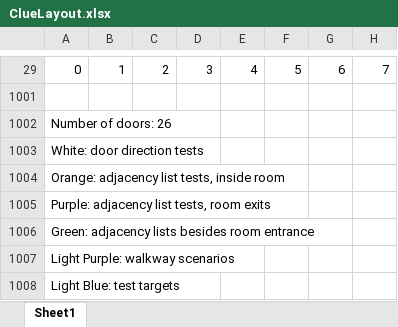
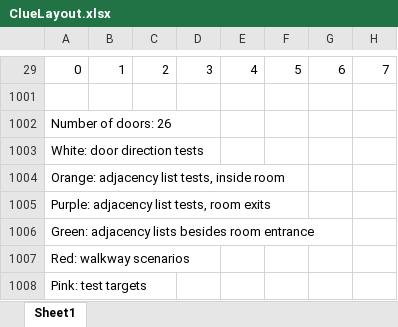
Before and after one commit to lkartvedt/CluePaths, an Excel workbook: data/ClueLayout.xlsx, sheet Sheet1, drawn as a sheet; only a part is shown, gaps mark what is left out; values as stored, in another font and other column widths than the file's, no cell formats; the diff names each change by its address in the sheet, - before the commit and + after, or states it on an @@ line.

Commit message:
Finished the targets test

```diff
--- a/data/ClueLayout.xlsx (sheet Sheet1)
+++ b/data/ClueLayout.xlsx (sheet Sheet1)
-A1007: Light Purple: walkway scenarios
+A1007: Red: walkway scenarios
-A1008: Light Blue: test targets
+A1008: Pink: test targets
```
Also changed, not shown: cell formats, 1 other file.
